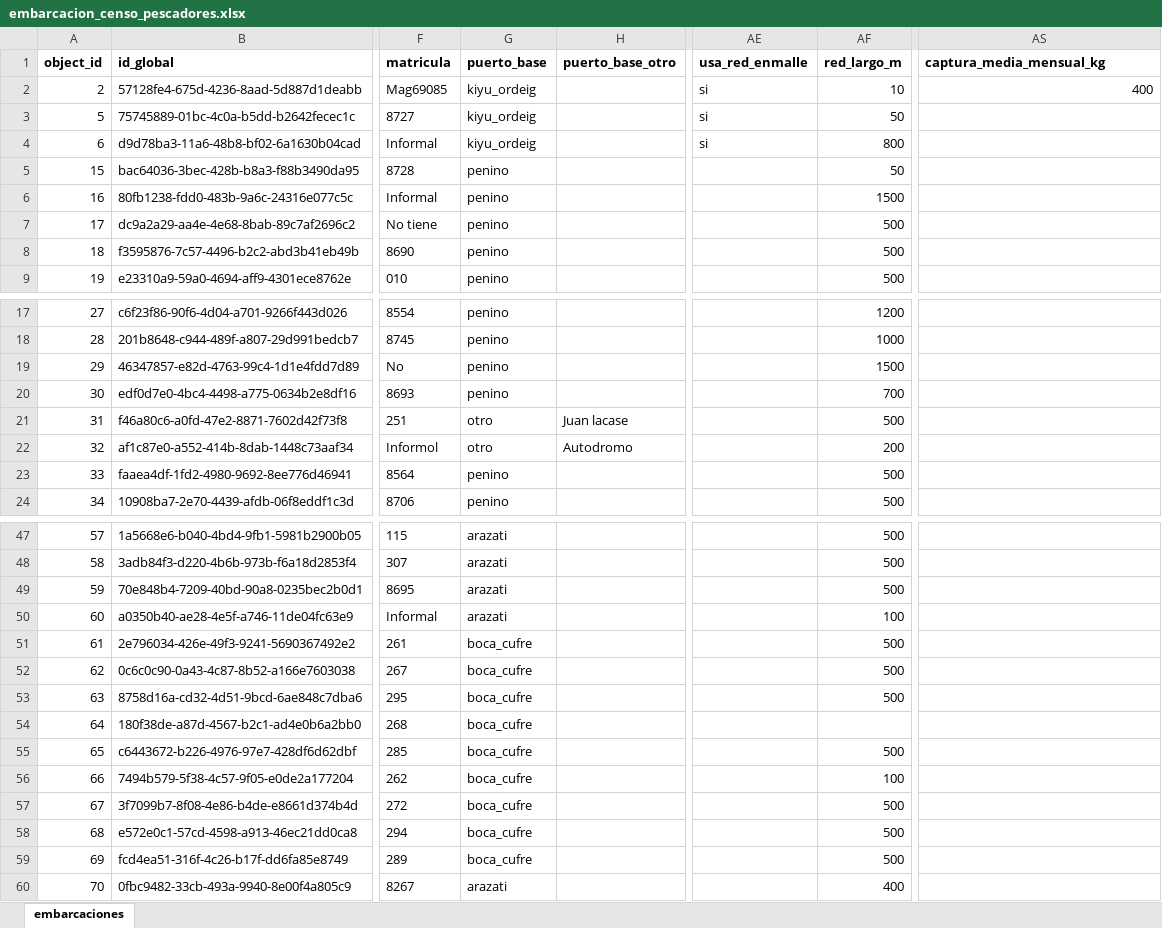
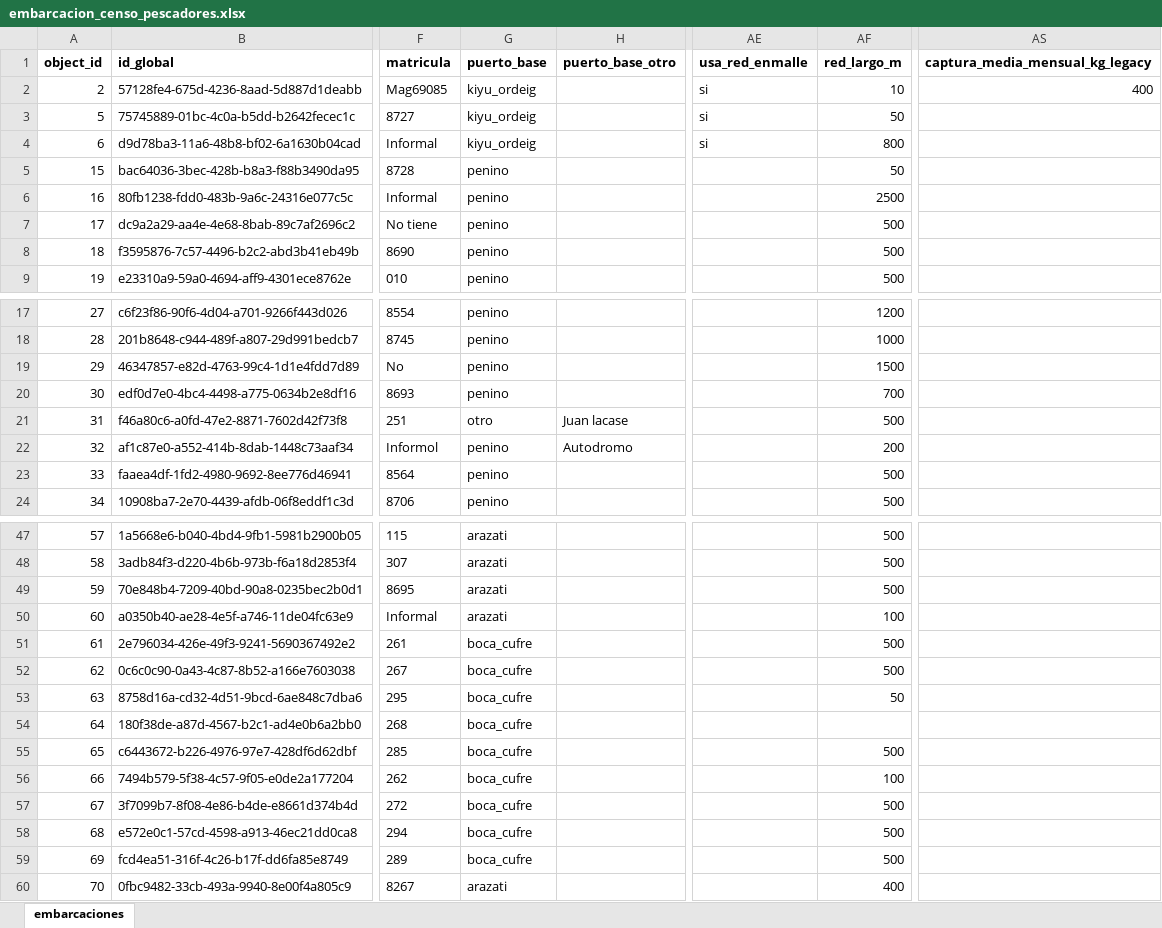
Before and after one commit to Marianafabre/censo_pescadores_sj, an Excel workbook: embarcacion_censo_pescadores.xlsx, sheet embarcaciones, drawn as a sheet; only a part is shown, gaps mark what is left out; values as stored, in another font and other column widths than the file's, no borders; the diff names each change by its address in the sheet, - before the commit and + after, or states it on an @@ line.

```diff
--- a/embarcacion_censo_pescadores.xlsx (sheet embarcaciones)
+++ b/embarcacion_censo_pescadores.xlsx (sheet embarcaciones)
-AS1: captura_media_mensual_kg
+AS1: captura_media_mensual_kg_legacy
-AF6 (red_largo_m): 1500
+AF6 (red_largo_m): 2500
-G22 (puerto_base): otro
+G22 (puerto_base): penino
-AF53 (red_largo_m): 500
+AF53 (red_largo_m): 50
```
Also changed, not shown: base_pescadores.xlsx, 1 other file.
